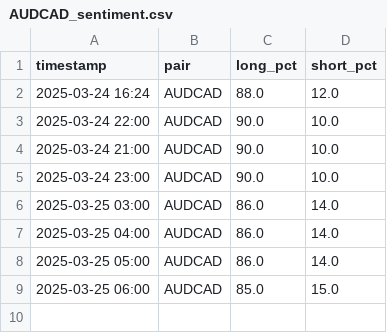
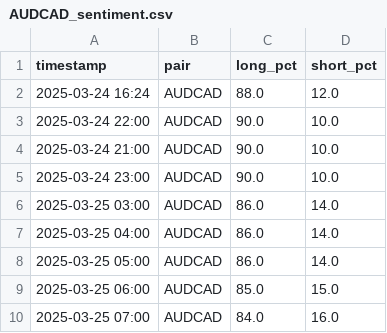
Before and after one commit to leslypierre/dumb-money-index, a CSV file: data/AUDCAD_sentiment.csv, drawn as a sheet; the diff names each change by its address in the sheet, - before the commit and + after, or states it on an @@ line.

```diff
--- a/data/AUDCAD_sentiment.csv
+++ b/data/AUDCAD_sentiment.csv
+row 10: 2025-03-25 07:00 | AUDCAD | 84.0 | 16.0
```
Also changed, not shown: data/AUDJPY_sentiment.csv, data/AUDNZD_sentiment.csv, 25 other files.
